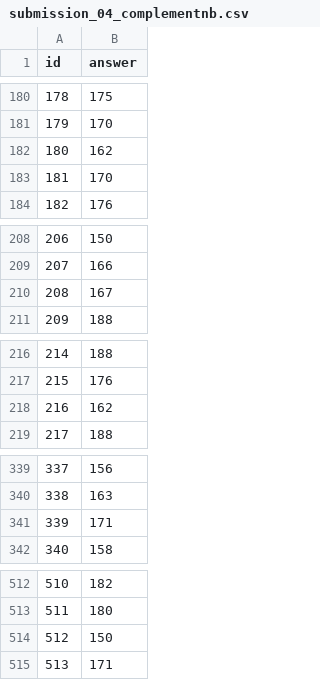
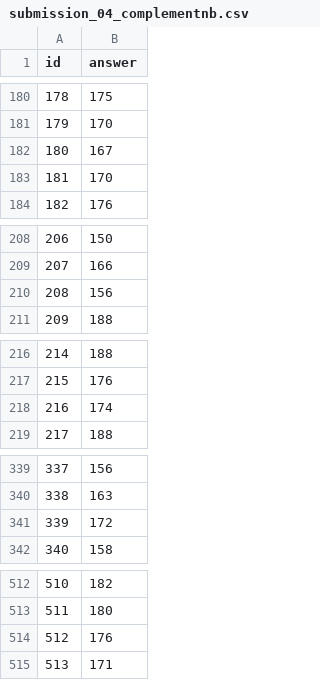
Before and after one commit to jcamilc17/Proyecto_1-ML, a CSV file: submissions/submission_04_complementnb.csv, drawn as a sheet; only a part is shown, gaps mark what is left out; the diff covers the shown part only.

```diff
--- a/submissions/submission_04_complementnb.csv
+++ b/submissions/submission_04_complementnb.csv
@@ -181,3 +181,3 @@ id,answer
 179,170
-180,162
+180,167
 181,170
@@ -209,3 +209,3 @@ id,answer
 207,166
-208,167
+208,156
 209,188
@@ -217,3 +217,3 @@ id,answer
 215,176
-216,162
+216,174
 217,188
@@ -340,3 +340,3 @@ id,answer
 338,163
-339,171
+339,172
 340,158
@@ -513,3 +513,3 @@ id,answer
 511,180
-512,150
+512,176
 513,171
```
Also changed, not shown: 14 edited cells elsewhere in this file, 9 other files.
